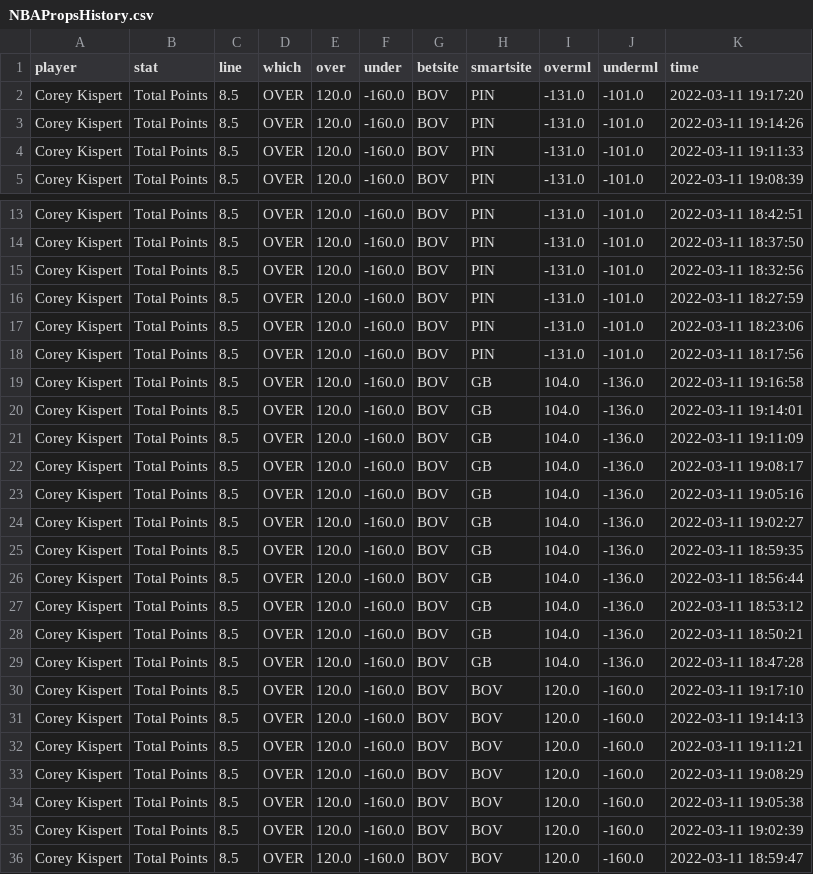
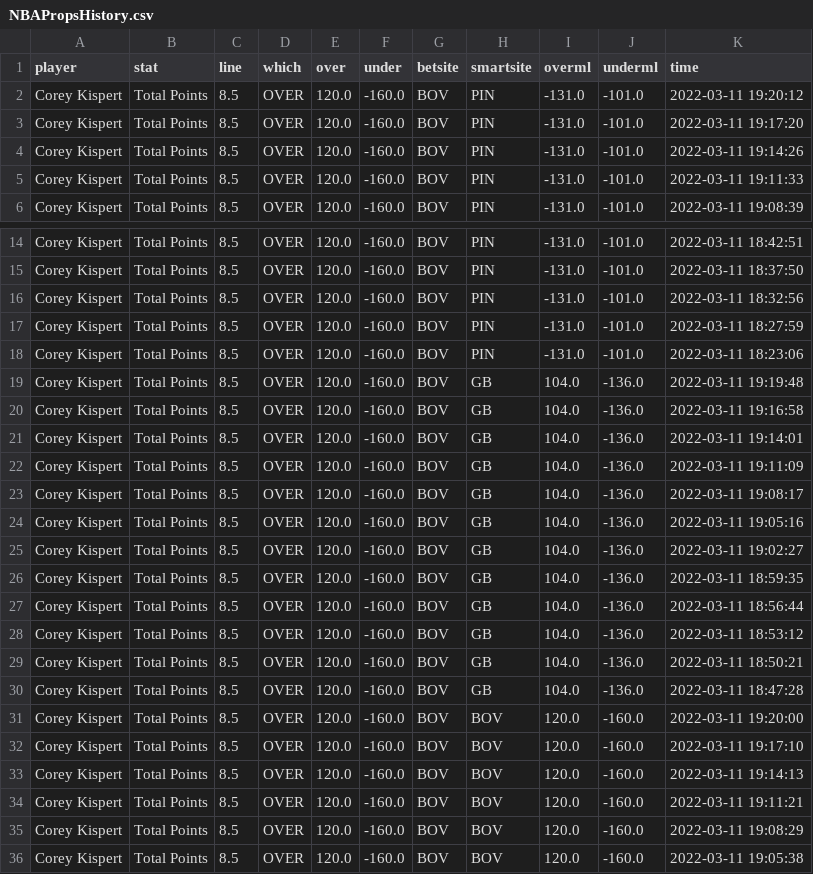
Before and after one commit to BShim92/Public, a CSV file: NBAPropsHistory.csv, drawn as a sheet; only a part is shown, gaps mark what is left out; the shorter side is filled out with more unchanged rows.

```diff
--- a/NBAPropsHistory.csv
+++ b/NBAPropsHistory.csv
@@ -1,2 +1,3 @@
 player,stat,line,which,over,under,betsite,smartsite,overml,underml,time
+Corey Kispert,Total Points,8.5,OVER,120.0,-160.0,BOV,PIN,-131.0,-101.0,2022-03-11 19:20:12
 Corey Kispert,Total Points,8.5,OVER,120.0,-160.0,BOV,PIN,-131.0,-101.0,2022-03-11 19:17:20
@@ -17,3 +18,3 @@ Corey Kispert,Total Points,8.5,OVER,120.0,-160.0,BOV,PIN,-131.0,-101.0,2022-03-1
 Corey Kispert,Total Points,8.5,OVER,120.0,-160.0,BOV,PIN,-131.0,-101.0,2022-03-11 18:23:06
-Corey Kispert,Total Points,8.5,OVER,120.0,-160.0,BOV,PIN,-131.0,-101.0,2022-03-11 18:17:56
+Corey Kispert,Total Points,8.5,OVER,120.0,-160.0,BOV,GB,104.0,-136.0,2022-03-11 19:19:48
 Corey Kispert,Total Points,8.5,OVER,120.0,-160.0,BOV,GB,104.0,-136.0,2022-03-11 19:16:58
@@ -29,2 +30,3 @@ Corey Kispert,Total Points,8.5,OVER,120.0,-160.0,BOV,GB,104.0,-136.0,2022-03-11
 Corey Kispert,Total Points,8.5,OVER,120.0,-160.0,BOV,GB,104.0,-136.0,2022-03-11 18:47:28
+Corey Kispert,Total Points,8.5,OVER,120.0,-160.0,BOV,BOV,120.0,-160.0,2022-03-11 19:20:00
 Corey Kispert,Total Points,8.5,OVER,120.0,-160.0,BOV,BOV,120.0,-160.0,2022-03-11 19:17:10
```
Also changed, not shown: NBAProps.csv, NBAPropsHistory_NoDupe.csv.
